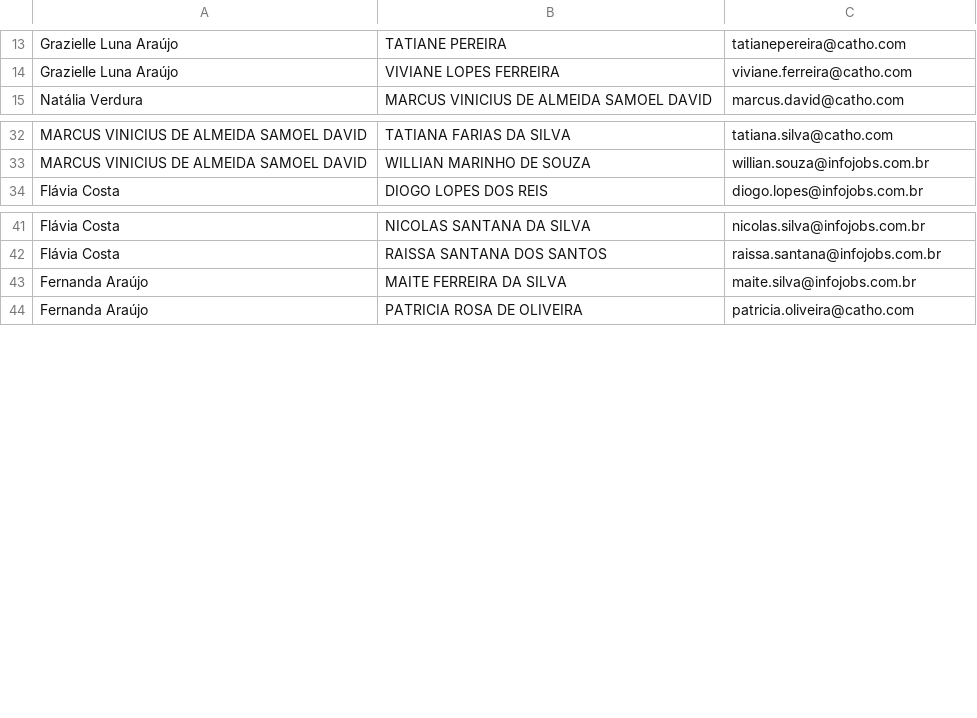
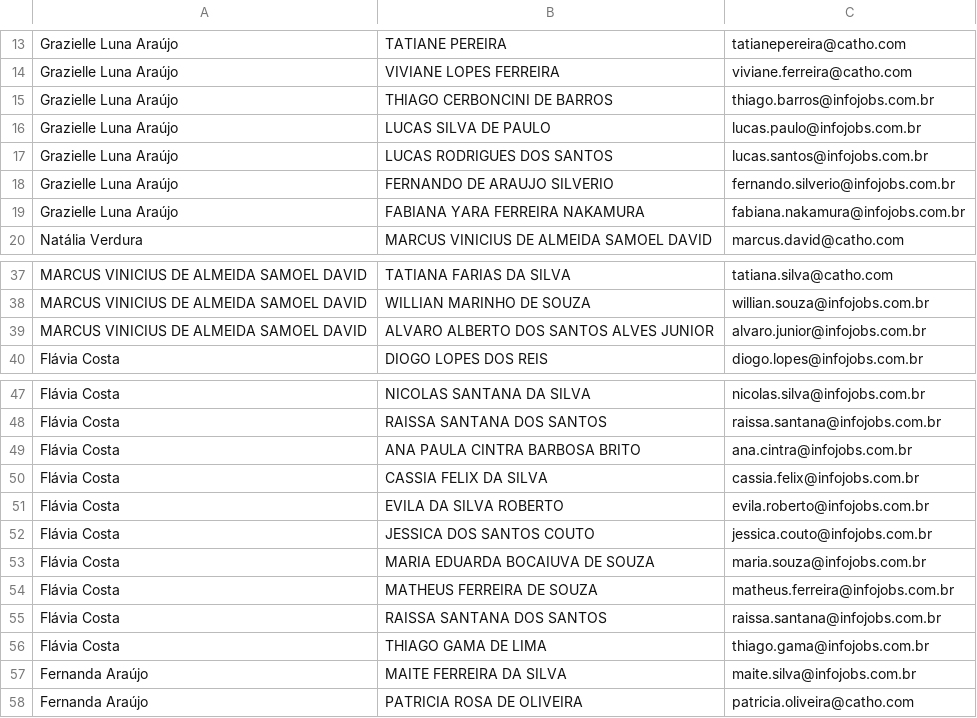
Before and after one commit to gabrielsbrasil/redarbor, a CSV file: membros.csv, drawn as a sheet; only a part is shown, gaps mark what is left out; the diff names each change by its address in the sheet, - before the commit and + after, or states it on an @@ line.

```diff
--- a/membros.csv
+++ b/membros.csv
+row 15: Grazielle Luna Araújo | THIAGO CERBONCINI DE BARROS | thiago.barros@infojobs.com.br
+row 16: Grazielle Luna Araújo | LUCAS SILVA DE PAULO | lucas.paulo@infojobs.com.br
+row 17: Grazielle Luna Araújo | LUCAS RODRIGUES DOS SANTOS | lucas.santos@infojobs.com.br
+row 18: Grazielle Luna Araújo | FERNANDO DE ARAUJO SILVERIO | fernando.silverio@infojobs.com.br
+row 19: Grazielle Luna Araújo | FABIANA YARA FERREIRA NAKAMURA | fabiana.nakamura@infojobs.com.br
+row 39: MARCUS VINICIUS DE ALMEIDA SAMOEL DAVID | ALVARO ALBERTO DOS SANTOS ALVES JUNIOR | alvaro.junior@infojobs.com.br
+row 49: Flávia Costa | ANA PAULA CINTRA BARBOSA BRITO | ana.cintra@infojobs.com.br
+row 50: Flávia Costa | CASSIA FELIX DA SILVA | cassia.felix@infojobs.com.br
+row 51: Flávia Costa | EVILA DA SILVA ROBERTO | evila.roberto@infojobs.com.br
+row 52: Flávia Costa | JESSICA DOS SANTOS COUTO | jessica.couto@infojobs.com.br
+row 53: Flávia Costa | MARIA EDUARDA BOCAIUVA DE SOUZA | maria.souza@infojobs.com.br
+row 54: Flávia Costa | MATHEUS FERREIRA DE SOUZA | matheus.ferreira@infojobs.com.br
+row 55: Flávia Costa | RAISSA SANTANA DOS SANTOS | raissa.santana@infojobs.com.br
+row 56: Flávia Costa | THIAGO GAMA DE LIMA | thiago.gama@infojobs.com.br
```
Also changed, not shown: redarbor.csv.
